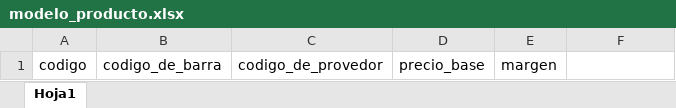
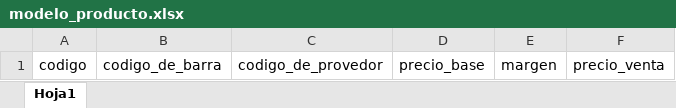
Before and after one commit to pos-cloud/app-web, an Excel workbook: src/assets/modelo_producto.xlsx, sheet Hoja1, drawn as a sheet; values as stored, in another font and other column widths than the file's, no borders; the diff names each change by its address in the sheet, - before the commit and + after, or states it on an @@ line.

Commit message:
agrega precio de venta

```diff
--- a/src/assets/modelo_producto.xlsx (sheet Hoja1)
+++ b/src/assets/modelo_producto.xlsx (sheet Hoja1)
-F1: (empty)
+F1: precio_venta
```
